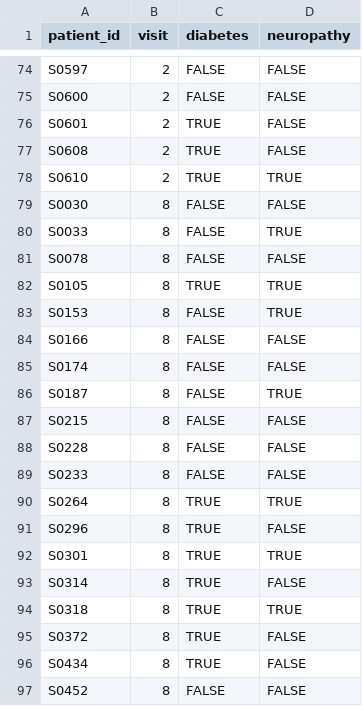
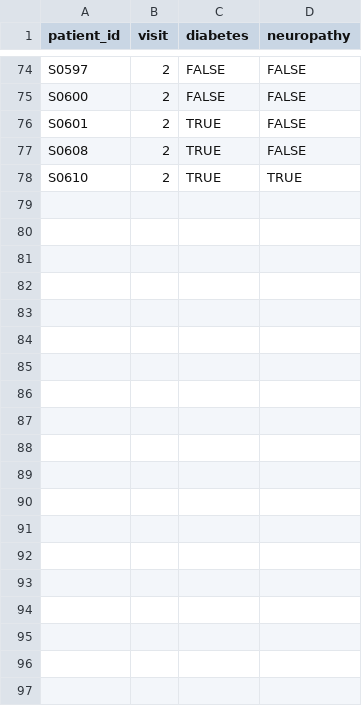
Before and after one commit to Aastedet/ECG_DDA-1, a CSV file: output_data/neuropathy_visit_2.csv (was output_data/neuropathy.csv), drawn as a sheet; only a part is shown, gaps mark what is left out; the diff covers the shown part only; the diff names each change by its address in the sheet, - before the commit and + after, or states it on an @@ line.

Commit message:
Now saves one csv file for each visit, where neuropathy was recorded (visit 2 and visit 8. 10-second ECGs were also recorded on these two visits I think, so this way it should be easier to work with the ECG data).

```diff
--- a/output_data/neuropathy.csv
+++ b/output_data/neuropathy_visit_2.csv
-row 79: S0030 | 8 | FALSE | FALSE
-row 80: S0033 | 8 | FALSE | TRUE
-row 81: S0078 | 8 | FALSE | FALSE
-row 82: S0105 | 8 | TRUE | TRUE
-row 83: S0153 | 8 | FALSE | TRUE
-row 84: S0166 | 8 | FALSE | FALSE
-row 85: S0174 | 8 | FALSE | FALSE
-row 86: S0187 | 8 | FALSE | TRUE
-row 87: S0215 | 8 | FALSE | FALSE
-row 88: S0228 | 8 | FALSE | FALSE
-row 89: S0233 | 8 | FALSE | FALSE
-row 90: S0264 | 8 | TRUE | TRUE
-row 91: S0296 | 8 | TRUE | FALSE
-row 92: S0301 | 8 | TRUE | TRUE
-row 93: S0314 | 8 | TRUE | FALSE
-row 94: S0318 | 8 | TRUE | TRUE
-row 95: S0372 | 8 | TRUE | FALSE
-row 96: S0434 | 8 | TRUE | FALSE
-row 97: S0452 | 8 | FALSE | FALSE
```
Also changed, not shown: 25 removed rows elsewhere in this file, 2 other files.
